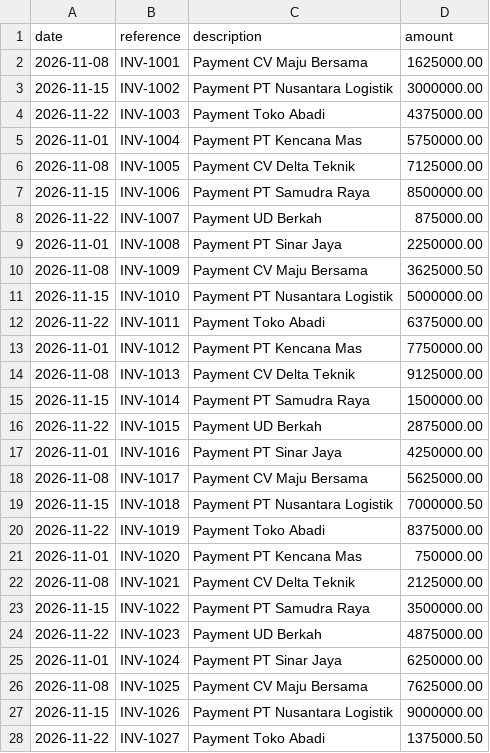
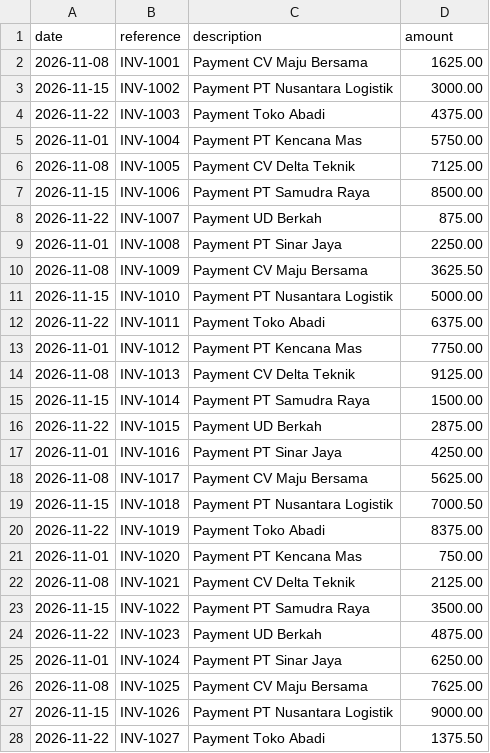
Before and after one commit to KingClaszzz/reconpilot, a CSV file: apps/reconpilot/public/samples/erp.csv, drawn as a sheet; only a part is shown; the diff covers the shown part only.

Commit message:
Read real bank files and show amounts in dollars
- .xlsx support (parsed in the browser), semicolon CSVs from Excel
- finds the real header under title/account-info rows, drops footer lines
- Debit/Credit columns and "1,625.00 CR" / "6.50 DB" amounts
- references found inside the description when there's no reference column
- day/month vs month/day detected per file, with a switch when it's unclear
- lines with no reference now show up as Only in Bank/ERP instead of vanishing
- amounts formatted per account currency, USD by default; demo data in dollars
- two new Kane specs: Excel and internet-banking samples must reconcile like the CSV

```diff
--- a/apps/reconpilot/public/samples/erp.csv
+++ b/apps/reconpilot/public/samples/erp.csv
@@ -1,28 +1,28 @@
 date,reference,description,amount
-2026-11-08,INV-1001,Payment CV Maju Bersama,1625000.00
-2026-11-15,INV-1002,Payment PT Nusantara Logistik,3000000.00
-2026-11-22,INV-1003,Payment Toko Abadi,4375000.00
-2026-11-01,INV-1004,Payment PT Kencana Mas,5750000.00
-2026-11-08,INV-1005,Payment CV Delta Teknik,7125000.00
-2026-11-15,INV-1006,Payment PT Samudra Raya,8500000.00
-2026-11-22,INV-1007,Payment UD Berkah,875000.00
-2026-11-01,INV-1008,Payment PT Sinar Jaya,2250000.00
-2026-11-08,INV-1009,Payment CV Maju Bersama,3625000.50
-2026-11-15,INV-1010,Payment PT Nusantara Logistik,5000000.00
-2026-11-22,INV-1011,Payment Toko Abadi,6375000.00
-2026-11-01,INV-1012,Payment PT Kencana Mas,7750000.00
-2026-11-08,INV-1013,Payment CV Delta Teknik,9125000.00
-2026-11-15,INV-1014,Payment PT Samudra Raya,1500000.00
-2026-11-22,INV-1015,Payment UD Berkah,2875000.00
-2026-11-01,INV-1016,Payment PT Sinar Jaya,4250000.00
-2026-11-08,INV-1017,Payment CV Maju Bersama,5625000.00
-2026-11-15,INV-1018,Payment PT Nusantara Logistik,7000000.50
-2026-11-22,INV-1019,Payment Toko Abadi,8375000.00
-2026-11-01,INV-1020,Payment PT Kencana Mas,750000.00
-2026-11-08,INV-1021,Payment CV Delta Teknik,2125000.00
-2026-11-15,INV-1022,Payment PT Samudra Raya,3500000.00
-2026-11-22,INV-1023,Payment UD Berkah,4875000.00
-2026-11-01,INV-1024,Payment PT Sinar Jaya,6250000.00
-2026-11-08,INV-1025,Payment CV Maju Bersama,7625000.00
-2026-11-15,INV-1026,Payment PT Nusantara Logistik,9000000.00
-2026-11-22,INV-1027,Payment Toko Abadi,1375000.50
+2026-11-08,INV-1001,Payment CV Maju Bersama,1625.00
+2026-11-15,INV-1002,Payment PT Nusantara Logistik,3000.00
+2026-11-22,INV-1003,Payment Toko Abadi,4375.00
+2026-11-01,INV-1004,Payment PT Kencana Mas,5750.00
+2026-11-08,INV-1005,Payment CV Delta Teknik,7125.00
+2026-11-15,INV-1006,Payment PT Samudra Raya,8500.00
+2026-11-22,INV-1007,Payment UD Berkah,875.00
+2026-11-01,INV-1008,Payment PT Sinar Jaya,2250.00
+2026-11-08,INV-1009,Payment CV Maju Bersama,3625.50
+2026-11-15,INV-1010,Payment PT Nusantara Logistik,5000.00
+2026-11-22,INV-1011,Payment Toko Abadi,6375.00
+2026-11-01,INV-1012,Payment PT Kencana Mas,7750.00
+2026-11-08,INV-1013,Payment CV Delta Teknik,9125.00
+2026-11-15,INV-1014,Payment PT Samudra Raya,1500.00
+2026-11-22,INV-1015,Payment UD Berkah,2875.00
+2026-11-01,INV-1016,Payment PT Sinar Jaya,4250.00
+2026-11-08,INV-1017,Payment CV Maju Bersama,5625.00
+2026-11-15,INV-1018,Payment PT Nusantara Logistik,7000.50
+2026-11-22,INV-1019,Payment Toko Abadi,8375.00
+2026-11-01,INV-1020,Payment PT Kencana Mas,750.00
+2026-11-08,INV-1021,Payment CV Delta Teknik,2125.00
+2026-11-15,INV-1022,Payment PT Samudra Raya,3500.00
+2026-11-22,INV-1023,Payment UD Berkah,4875.00
+2026-11-01,INV-1024,Payment PT Sinar Jaya,6250.00
+2026-11-08,INV-1025,Payment CV Maju Bersama,7625.00
+2026-11-15,INV-1026,Payment PT Nusantara Logistik,9000.00
+2026-11-22,INV-1027,Payment Toko Abadi,1375.50
```
Also changed, not shown: 18 edited cells elsewhere in this file, apps/reconpilot/public/samples/bank.csv, 27 other files.
